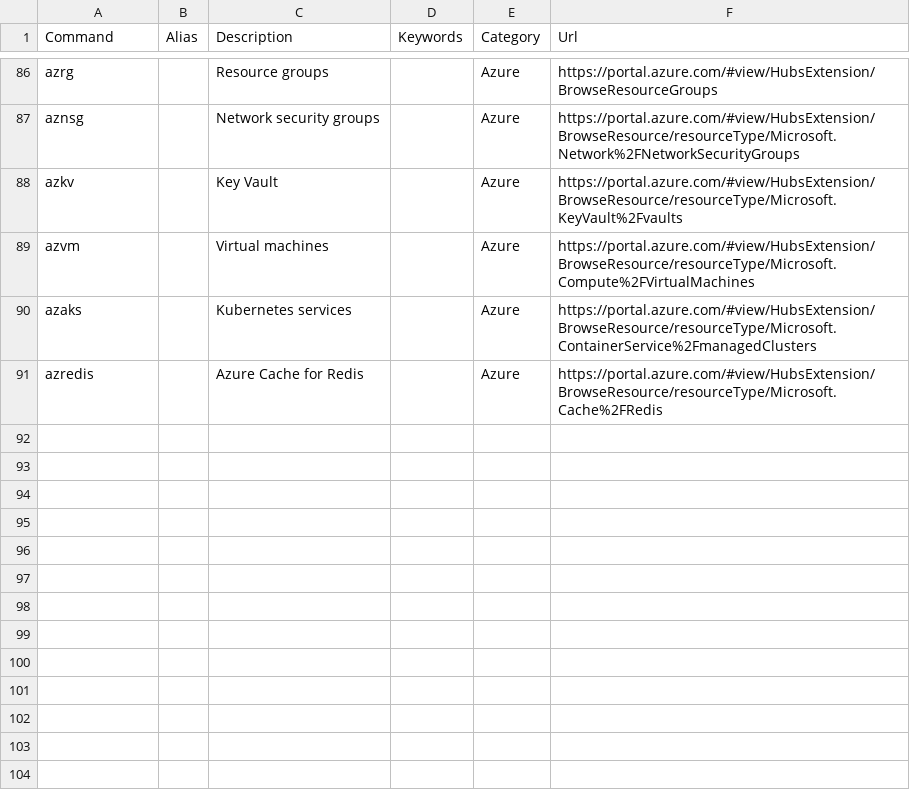
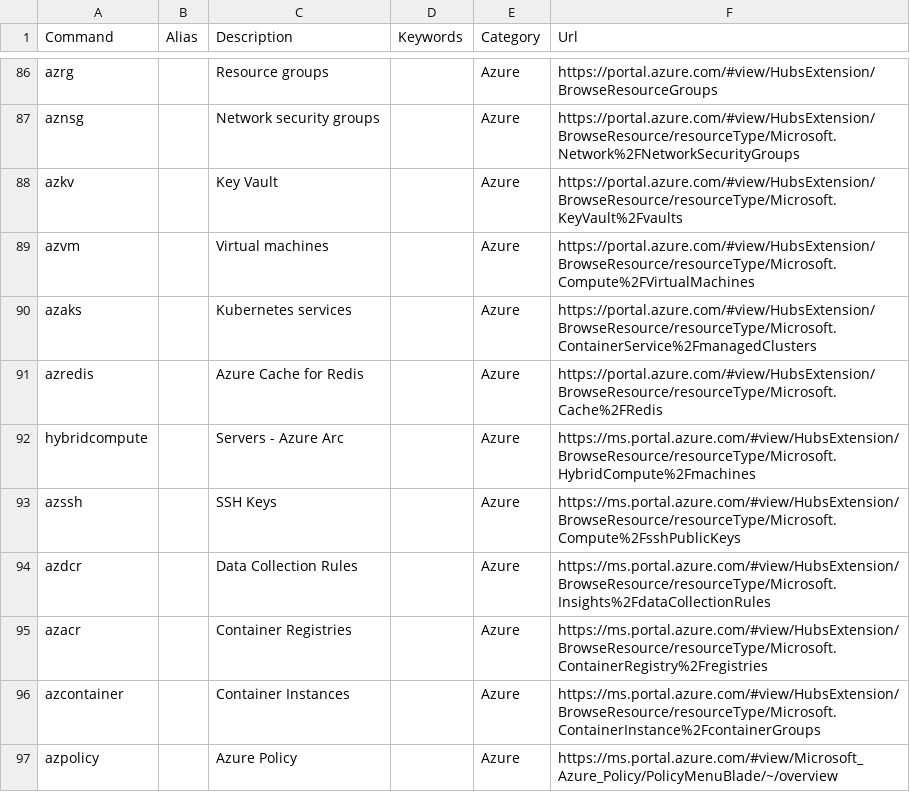
Before and after one commit to merill/cmd, a CSV file: website/config/commands.csv, drawn as a sheet; only a part is shown, gaps mark what is left out; the diff names each change by its address in the sheet, - before the commit and + after, or states it on an @@ line.

Commit message:
Added Policy,ACR,ACI,SSH,DCR,ARC

```diff
--- a/website/config/commands.csv
+++ b/website/config/commands.csv
+row 92: hybridcompute |  | Servers - Azure Arc |  | Azure | https://ms.portal.azure.com/#view/HubsExtension/BrowseResource/resourceType/Microsoft.HybridCompute%2Fmachines
+row 93: azssh |  | SSH Keys |  | Azure | https://ms.portal.azure.com/#view/HubsExtension/BrowseResource/resourceType/Microsoft.Compute%2FsshPublicKeys
+row 94: azdcr |  | Data Collection Rules |  | Azure | https://ms.portal.azure.com/#view/HubsExtension/BrowseResource/resourceType/Microsoft.Insights%2FdataCollectionRules
+row 95: azacr |  | Container Registries |  | Azure | https://ms.portal.azure.com/#view/HubsExtension/BrowseResource/resourceType/Microsoft.ContainerRegistry%2Fregistries
+row 96: azcontainer |  | Container Instances |  | Azure | https://ms.portal.azure.com/#view/HubsExtension/BrowseResource/resourceType/Microsoft.ContainerInstance%2FcontainerGroups
+row 97: azpolicy |  | Azure Policy |  | Azure | https://ms.portal.azure.com/#view/Microsoft_Azure_Policy/PolicyMenuBlade/~/overview
```
